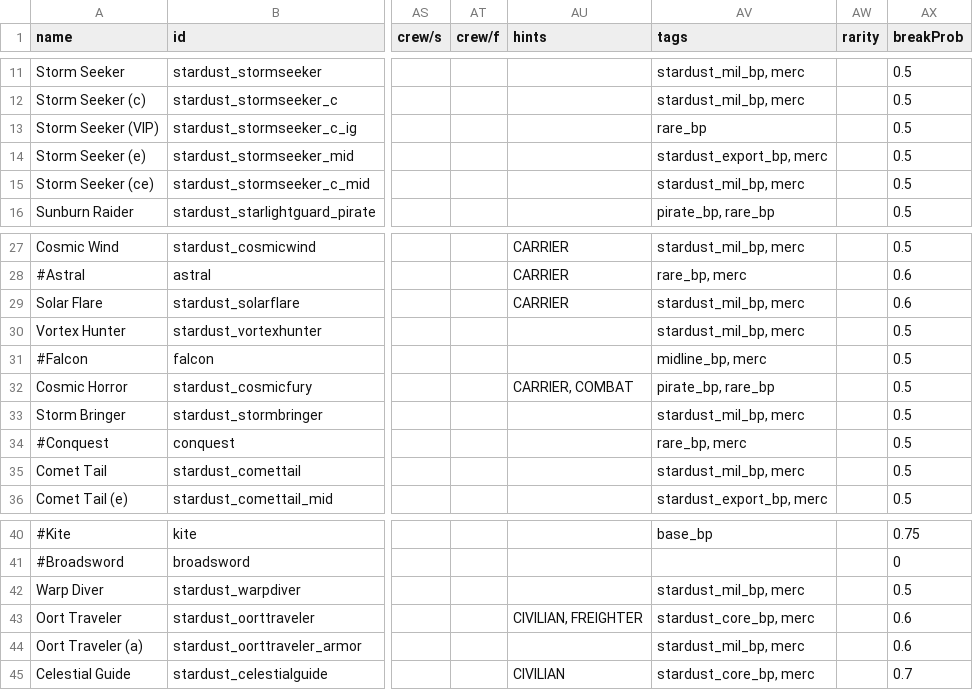
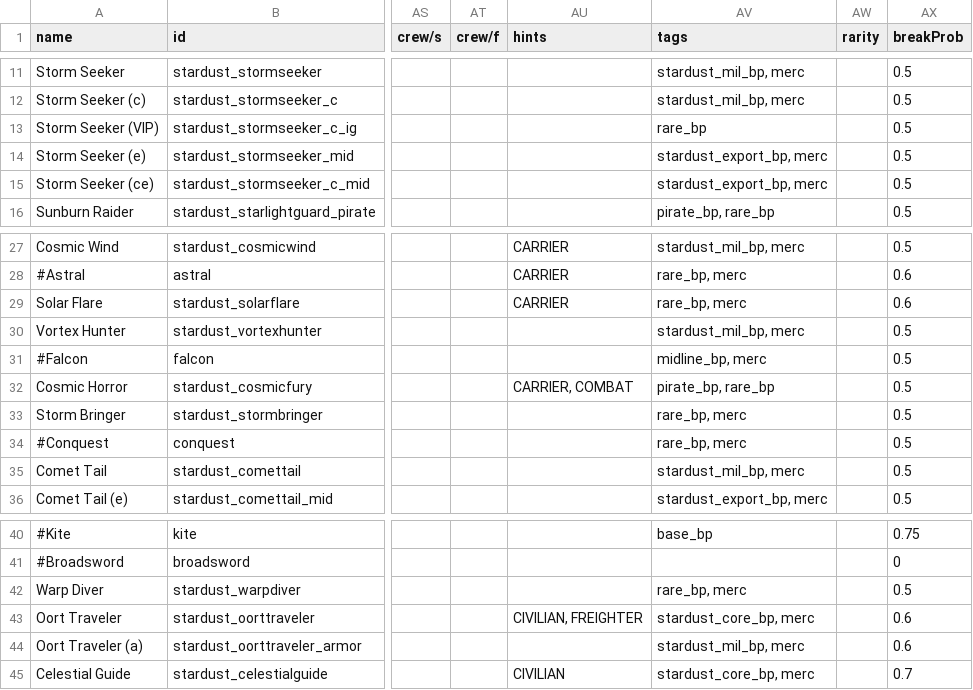
Before and after one commit to Mephansteras/Stardust_Ventures, a CSV file: Stardust Ventures/data/hulls/ship_data.csv, drawn as a sheet; only a part is shown, gaps mark what is left out; the diff names each change by its address in the sheet, - before the commit and + after, or states it on an @@ line.

Commit message:
Updates to Export ship variants and faction usage

```diff
--- a/Stardust Ventures/data/hulls/ship_data.csv
+++ b/Stardust Ventures/data/hulls/ship_data.csv
-AV15 (tags): stardust_mil_bp, merc
+AV15 (tags): stardust_export_bp, merc
-AV29 (tags): stardust_mil_bp, merc
+AV29 (tags): rare_bp, merc
-AV33 (tags): stardust_mil_bp, merc
+AV33 (tags): rare_bp, merc
-AV42 (tags): stardust_mil_bp, merc
+AV42 (tags): rare_bp, merc
```
Also changed, not shown: Stardust Ventures/data/weapons/weapon_data.csv, 22 other files.
